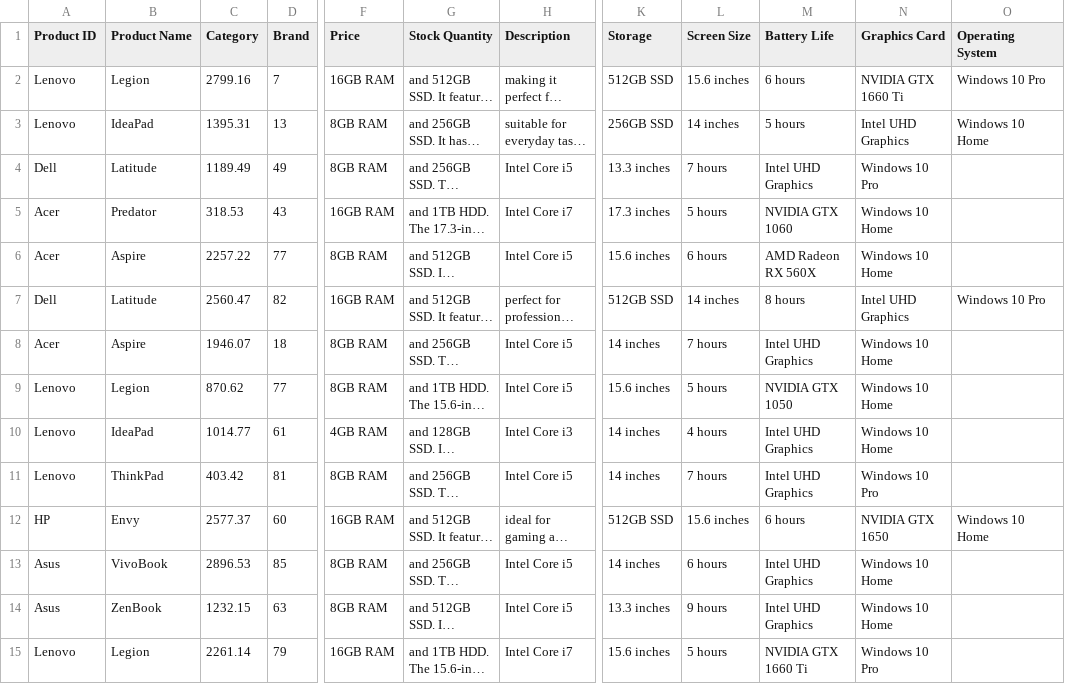
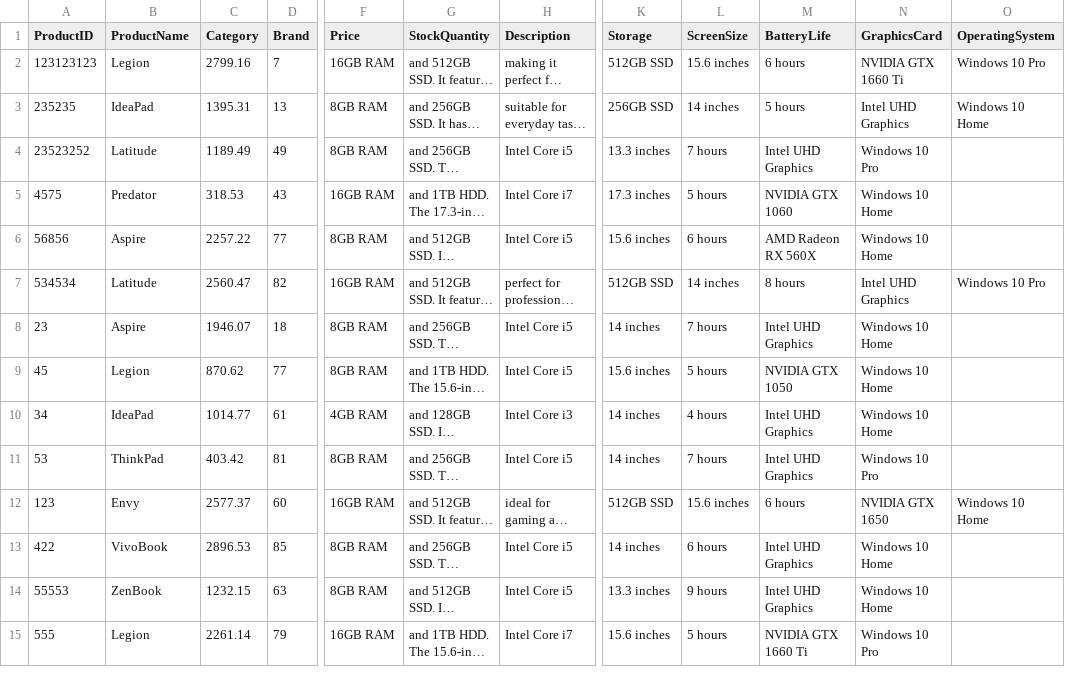
Before and after one commit to ulimonte05/Wizzy, a CSV file: db/ecommerce_inventory.csv, drawn as a sheet; only a part is shown, gaps mark what is left out; long unchanged cells end in …; the diff names each change by its address in the sheet, - before the commit and + after, or states it on an @@ line.

```diff
--- a/db/ecommerce_inventory.csv
+++ b/db/ecommerce_inventory.csv
-A1: Product ID
+A1: ProductID
-B1: Product Name
+B1: ProductName
-G1: Stock Quantity
+G1: StockQuantity
-L1: Screen Size
+L1: ScreenSize
-M1: Battery Life
+M1: BatteryLife
-N1: Graphics Card
+N1: GraphicsCard
-O1: Operating System
+O1: OperatingSystem
-A2 (ProductID): Lenovo
+A2 (ProductID): 123123123
-A3 (ProductID): Lenovo
+A3 (ProductID): 235235
-A4 (ProductID): Dell
+A4 (ProductID): 23523252
-A5 (ProductID): Acer
+A5 (ProductID): 4575
-A6 (ProductID): Acer
+A6 (ProductID): 56856
-A7 (ProductID): Dell
+A7 (ProductID): 534534
-A8 (ProductID): Acer
+A8 (ProductID): 23
-A9 (ProductID): Lenovo
+A9 (ProductID): 45
-A10 (ProductID): Lenovo
+A10 (ProductID): 34
-A11 (ProductID): Lenovo
+A11 (ProductID): 53
-A12 (ProductID): HP
+A12 (ProductID): 123
-A13 (ProductID): Asus
+A13 (ProductID): 422
-A14 (ProductID): Asus
+A14 (ProductID): 55553
-A15 (ProductID): Lenovo
+A15 (ProductID): 555
```
Also changed, not shown: 6 other files.
